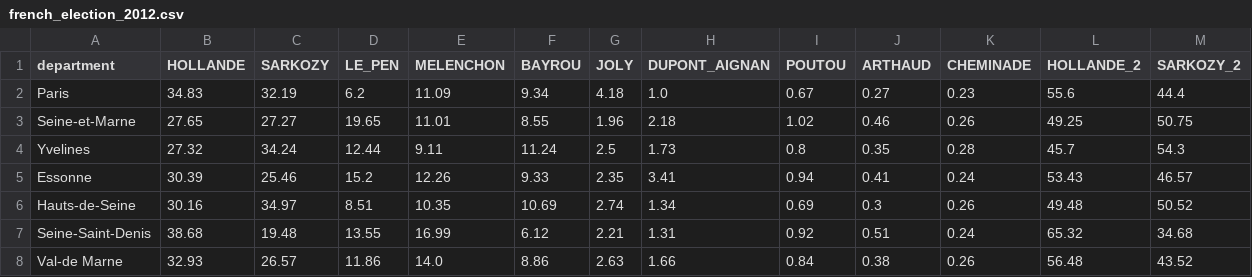
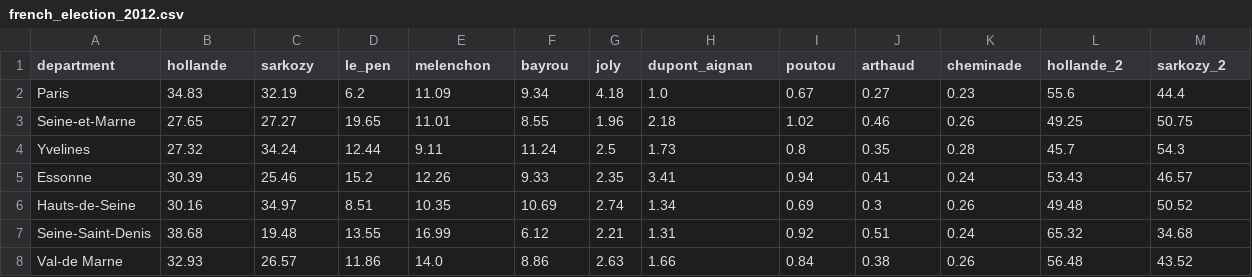
Before and after one commit to ismaelcv/stat_data, a CSV file: french_election_2012.csv, drawn as a sheet; only a part is shown.

Commit message:
update election

```diff
--- a/french_election_2012.csv
+++ b/french_election_2012.csv
@@ -1,2 +1,2 @@
-department,HOLLANDE,SARKOZY,LE_PEN,MELENCHON,BAYROU,JOLY,DUPONT_AIGNAN,POUTOU,ARTHAUD,CHEMINADE,HOLLANDE_2,SARKOZY_2
+department,hollande,sarkozy,le_pen,melenchon,bayrou,joly,dupont_aignan,poutou,arthaud,cheminade,hollande_2,sarkozy_2
 Paris,34.83,32.19,6.2,11.09,9.34,4.18,1.0,0.67,0.27,0.23,55.6,44.4
```
